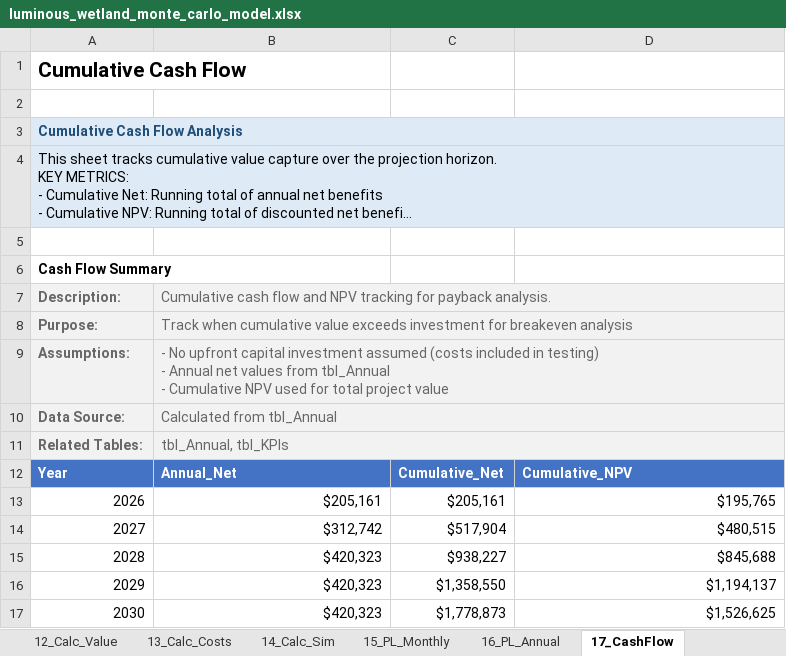
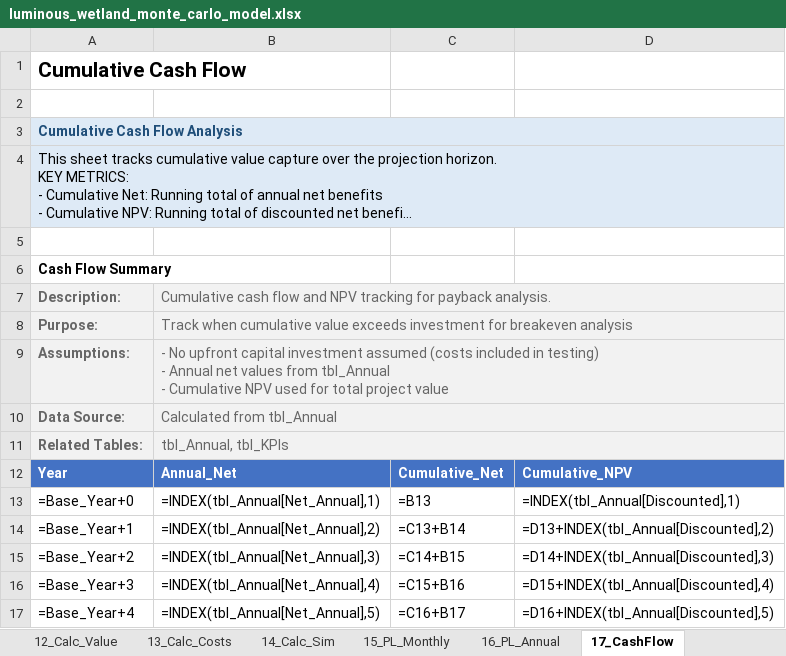
Before and after one commit to gregsaunders/luminous_obsidian_vault, an Excel workbook: utils/financial_modeling/luminous_wetland_monte_carlo_model.xlsx, sheet 17_CashFlow, drawn as a sheet; long unchanged cells end in …; values as stored, in another font and other column widths than the file's, no borders; formulas without a stored value are shown as written; table styles not drawn; removed rows and columns are numbered as before the commit, all else as after; the diff names each change by its address in the sheet, - before the commit and + after, or states it on an @@ line.

```diff
--- a/utils/financial_modeling/luminous_wetland_monte_carlo_model.xlsx (sheet 17_CashFlow)
+++ b/utils/financial_modeling/luminous_wetland_monte_carlo_model.xlsx (sheet 17_CashFlow)
-row 13: 2026 | $205,161 | $205,161 | $195,765
-row 14: 2027 | $312,742 | $517,904 | $480,515
-row 15: 2028 | $420,323 | $938,227 | $845,688
-row 16: 2029 | $420,323 | $1,358,550 | $1,194,137
-row 17: 2030 | $420,323 | $1,778,873 | $1,526,625
+row 13: =Base_Year+0 | =INDEX(tbl_Annual[Net_Annual],1) | =B13 | =INDEX(tbl_Annual[Discounted],1)
+row 14: =Base_Year+1 | =INDEX(tbl_Annual[Net_Annual],2) | =C13+B14 | =D13+INDEX(tbl_Annual[Discounted],2)
+row 15: =Base_Year+2 | =INDEX(tbl_Annual[Net_Annual],3) | =C14+B15 | =D14+INDEX(tbl_Annual[Discounted],3)
+row 16: =Base_Year+3 | =INDEX(tbl_Annual[Net_Annual],4) | =C15+B16 | =D15+INDEX(tbl_Annual[Discounted],4)
+row 17: =Base_Year+4 | =INDEX(tbl_Annual[Net_Annual],5) | =C16+B17 | =D16+INDEX(tbl_Annual[Discounted],5)
```
Also changed, not shown: sheet 14_Calc_Sim, sheet 16_PL_Annual, sheet 12_Calc_Value, sheet 20_Dashboard, sheet 11_Calc_Compliance, sheet 8_Calc_Timeline, 10 more sheets, 8 other files.
